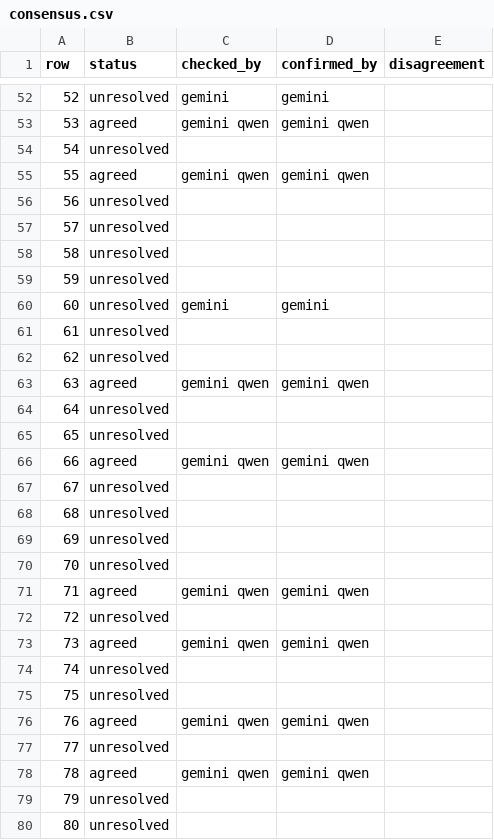
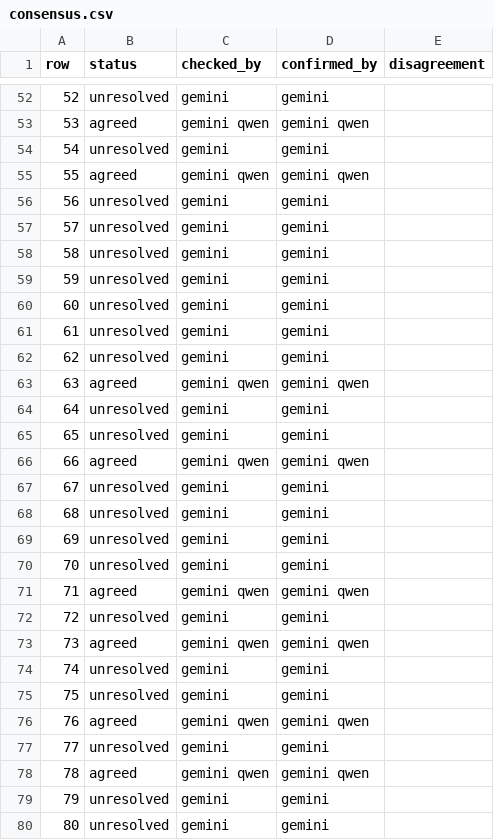
Before and after one commit to gremlindj11-ship-it/mess-app, a CSV file: content/open/aortic-stenosis/consensus.csv, drawn as a sheet; only a part is shown, gaps mark what is left out.

```diff
--- a/content/open/aortic-stenosis/consensus.csv
+++ b/content/open/aortic-stenosis/consensus.csv
@@ -53,28 +53,28 @@ row,status,checked_by,confirmed_by,disagreement
 53,agreed,"gemini qwen","gemini qwen",""
-54,unresolved,"","",""
+54,unresolved,"gemini","gemini",""
 55,agreed,"gemini qwen","gemini qwen",""
-56,unresolved,"","",""
-57,unresolved,"","",""
-58,unresolved,"","",""
-59,unresolved,"","",""
+56,unresolved,"gemini","gemini",""
+57,unresolved,"gemini","gemini",""
+58,unresolved,"gemini","gemini",""
+59,unresolved,"gemini","gemini",""
 60,unresolved,"gemini","gemini",""
-61,unresolved,"","",""
-62,unresolved,"","",""
+61,unresolved,"gemini","gemini",""
+62,unresolved,"gemini","gemini",""
 63,agreed,"gemini qwen","gemini qwen",""
-64,unresolved,"","",""
-65,unresolved,"","",""
+64,unresolved,"gemini","gemini",""
+65,unresolved,"gemini","gemini",""
 66,agreed,"gemini qwen","gemini qwen",""
-67,unresolved,"","",""
-68,unresolved,"","",""
-69,unresolved,"","",""
-70,unresolved,"","",""
+67,unresolved,"gemini","gemini",""
+68,unresolved,"gemini","gemini",""
+69,unresolved,"gemini","gemini",""
+70,unresolved,"gemini","gemini",""
 71,agreed,"gemini qwen","gemini qwen",""
-72,unresolved,"","",""
+72,unresolved,"gemini","gemini",""
 73,agreed,"gemini qwen","gemini qwen",""
-74,unresolved,"","",""
-75,unresolved,"","",""
+74,unresolved,"gemini","gemini",""
+75,unresolved,"gemini","gemini",""
 76,agreed,"gemini qwen","gemini qwen",""
-77,unresolved,"","",""
+77,unresolved,"gemini","gemini",""
 78,agreed,"gemini qwen","gemini qwen",""
-79,unresolved,"","",""
-80,unresolved,"","",""
+79,unresolved,"gemini","gemini",""
+80,unresolved,"gemini","gemini",""
```
Also changed, not shown: content/open/aortic-stenosis/factcheck.gemini.csv.
